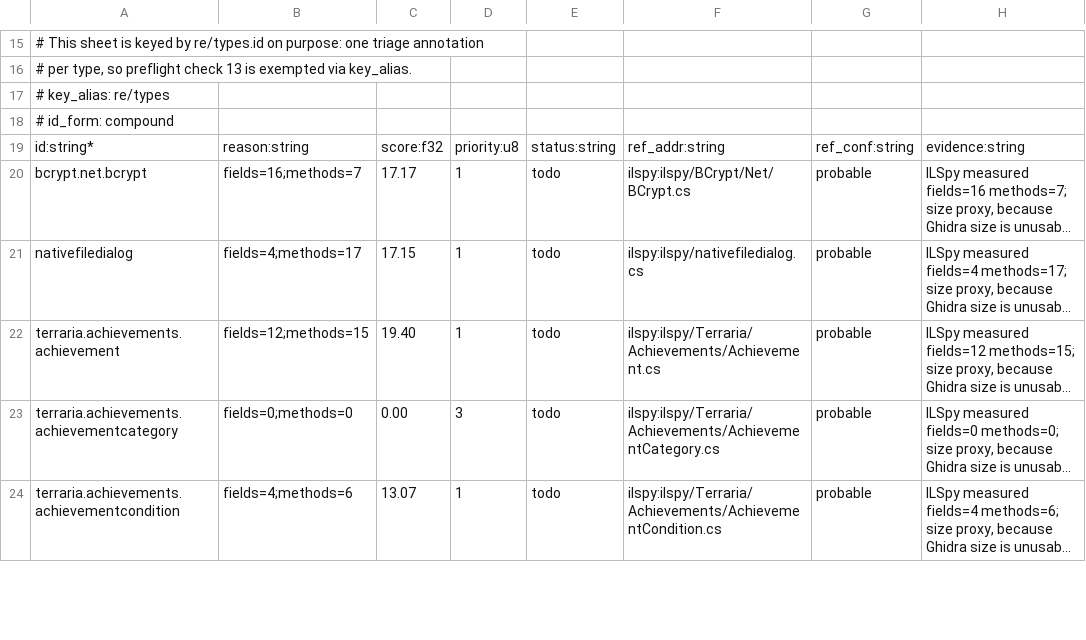
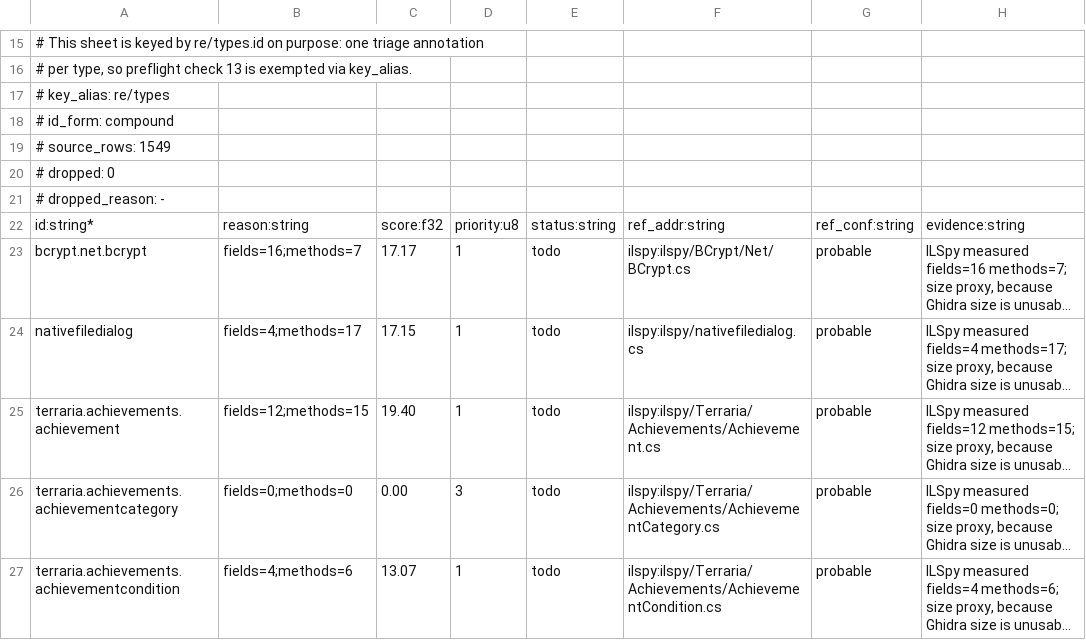
Before and after one commit to smileybaal/terra-rust, a TSV file: sheets/re/triage.tsv, drawn as a sheet; only a part is shown, gaps mark what is left out; long unchanged cells end in ….

Commit message:
rules 24 and 28: guard the truncation failure that nothing else notices
MDD risk R6 is 'truncated extraction: a lost export silently halves the sheet', and it is the most damaging Mode B failure precisely because nothing else notices: a synthesizer that loses rows reports the smaller count with a straight face. Row-count checks alone cannot catch it, because the loss changes the count too.

Rule 24 (L5 divergence vs evidence): every evidence sheet now records how many records its producer emitted (# source_rows) and how many were deliberately not kept (# dropped, with a reason). rows + dropped must equal source_rows, or E-L5-DIVERGE fails the build. The sum has to reconcile against an independently recorded total, which is the only formulation that can betray a silent loss.

Rule 28 (row count sanity): compares each sheet's row count to the committed one via git, warning when it moves outside 80-200%. Degrades silently when there is no baseline, since a missing baseline is not a defect.

All eight evidence sheets balance: functions 18300+0=18300, strings 21081+78=21159, assets 15135+0, types_pe 68268+4=68272, types 1549+1411=2960, methods 14052+0, callgraph 2212+0, triage 1549+0.

Building this caught two real bugs in my own synthesizers, which is the point: `types_pe` reported dropped=0 while the writer had actually folded 4 ids (I was using list length instead of unique-id count), and re/triage referenced `records` outside its scope. Both would have been invisible without the balance check.

Proven by two committed tests rather than assertion. tools/test-truncation.ps1 truncates a real sheet to 100 rows, asserts BOTH guards fire, and restores the file; tools/test-preflight.ps1 gains an unbalanced-provenance fixture (c.tsv claims 100 records with 0 dropped but has 2 rows) and now asserts 8 diagnostics. That harness also taught me something: my first version wrote a BOM and CRLF, corrupting the manifest, and preflight caught that too via E-L0-BOM/E-L0-EOL/E-SCHEMA-EXTRA.

Rule coverage 29 of 30 (22 implemented, 6 partial, 1 unexercised, 1 absent). Only check 26 (dead columns) remains absent, because a generic emitter consumes every column and the rule cannot fire.

```diff
--- a/sheets/re/triage.tsv
+++ b/sheets/re/triage.tsv
@@ -18,2 +18,5 @@
 # id_form: compound
+# source_rows: 1549
+# dropped: 0
+# dropped_reason: -
 id:string*	reason:string	score:f32	priority:u8	status:string	ref_addr:string	ref_conf:string	evidence:string
```
Also changed, not shown: sheets/re/callgraph.tsv, sheets/re/types.tsv, 14 other files.
